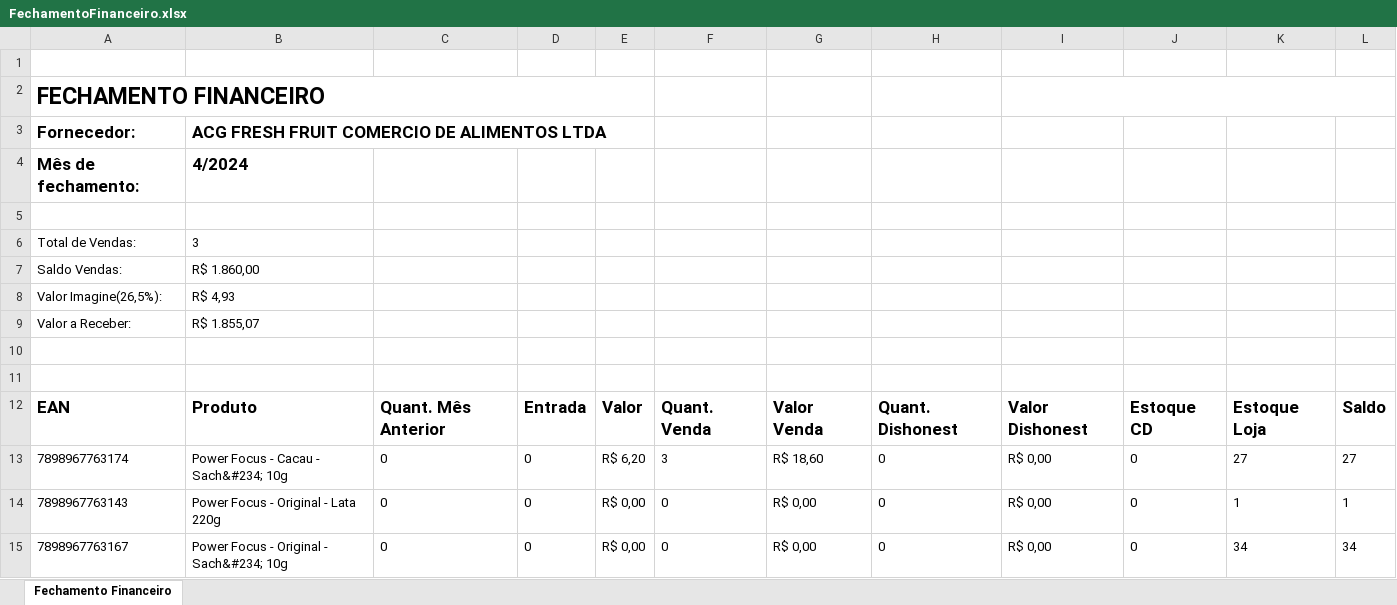
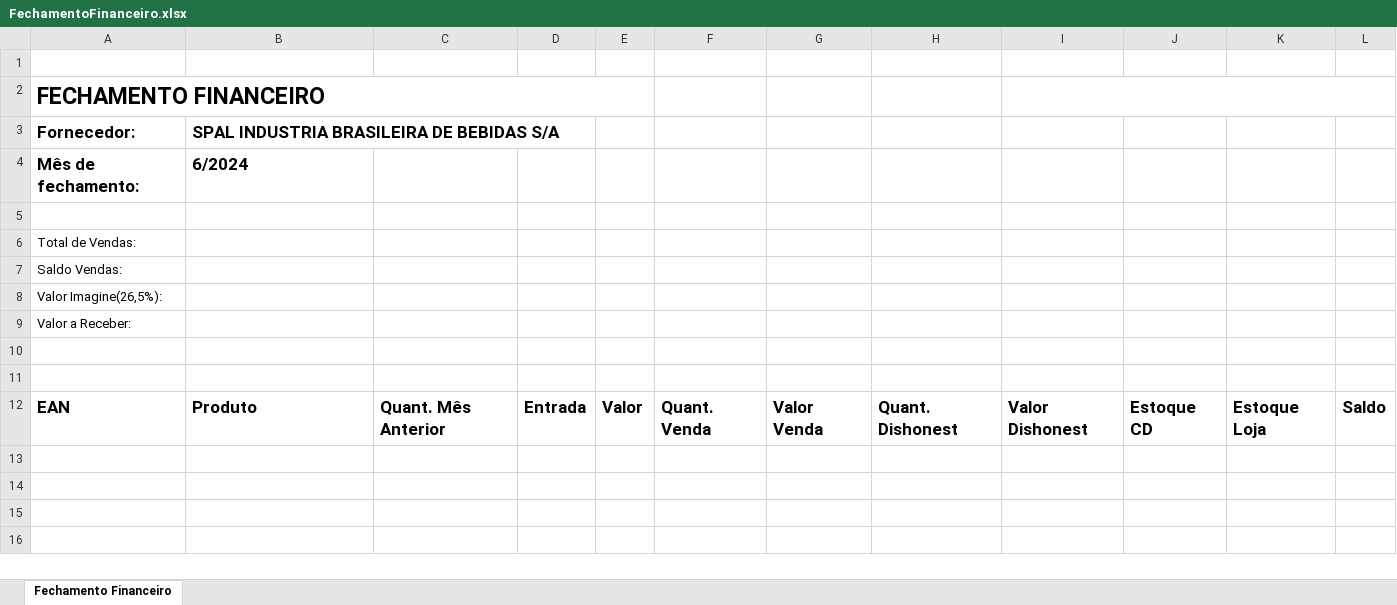
Before and after one commit to itscaiocunha/imaginestore, an Excel workbook: w7pay/assets/FechamentoFinanceiro.xlsx, sheet Fechamento Financeiro, drawn as a sheet; only a part is shown; values as stored, in another font and other column widths than the file's, no borders; the diff covers the shown part only; the diff names each change by its address in the sheet, - before the commit and + after, or states it on an @@ line.

```diff
--- a/w7pay/assets/FechamentoFinanceiro.xlsx (sheet Fechamento Financeiro)
+++ b/w7pay/assets/FechamentoFinanceiro.xlsx (sheet Fechamento Financeiro)
-B3: ACG FRESH FRUIT COMERCIO DE ALIMENTOS LTDA
+B3: SPAL INDUSTRIA BRASILEIRA DE BEBIDAS S/A
-B4: 4/2024
+B4: 6/2024
-B6: 3
+B6: (empty)
-B7: R$ 1.860,00
+B7: (empty)
-B8: R$ 4,93
+B8: (empty)
-B9: R$ 1.855,07
+B9: (empty)
-row 13: 7898967763174 | Power Focus - Cacau - Sach&#234; 10g | 0 | 0 | R$ 6,20 | 3 | R$ 18,60 | 0 | R$ 0,00 | 0 | 27 | 27
-row 14: 7898967763143 | Power Focus - Original - Lata 220g | 0 | 0 | R$ 0,00 | 0 | R$ 0,00 | 0 | R$ 0,00 | 0 | 1 | 1
-row 15: 7898967763167 | Power Focus - Original - Sach&#234; 10g | 0 | 0 | R$ 0,00 | 0 | R$ 0,00 | 0 | R$ 0,00 | 0 | 34 | 34
```
Also changed, not shown: 11 removed rows elsewhere in this sheet, 3 other files.
